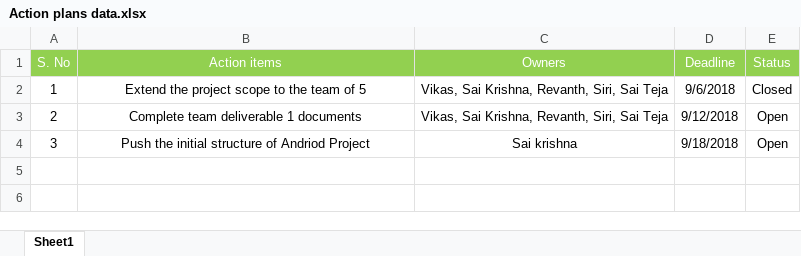
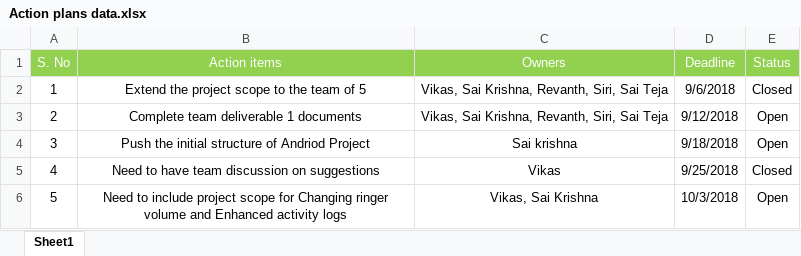
Before and after one commit to Sai11262246/ModeChanger, an Excel workbook: MOM Reports/Action plans data.xlsx, sheet Sheet1, drawn as a sheet; values as stored, in another font and other column widths than the file's, no borders; table styles not drawn; the diff names each change by its address in the sheet, - before the commit and + after, or states it on an @@ line.

Commit message:
Updated action plan

```diff
--- a/MOM Reports/Action plans data.xlsx (sheet Sheet1)
+++ b/MOM Reports/Action plans data.xlsx (sheet Sheet1)
+row 5: 4 | Need to have team discussion on suggestions | Vikas | 9/25/2018 | Closed
+row 6: 5 | Need to include project scope for Changing ringer volume and Enhanced activity logs | Vikas, Sai Krishna | 10/3/2018 | Open
```
Also changed, not shown: 1 other file.
